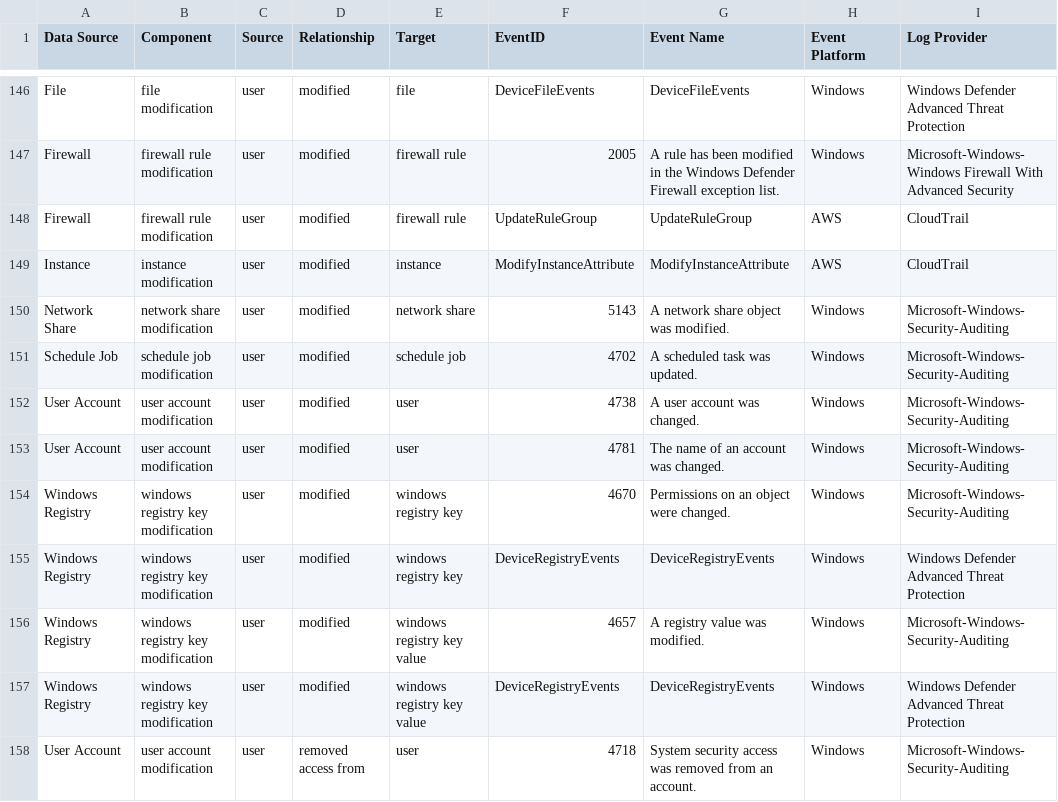
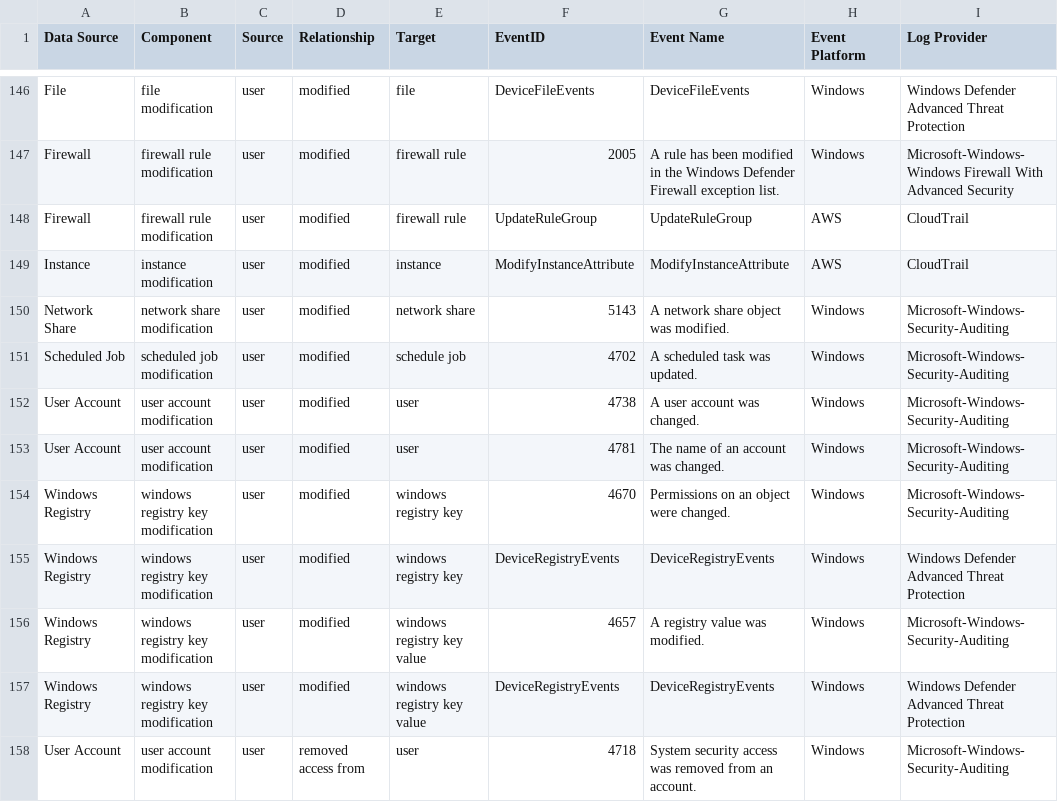
Before and after one commit to OTRF/OSSEM-DM, a CSV file: use-cases/mitre_attack/attack_events_mapping.csv, drawn as a sheet; only a part is shown, gaps mark what is left out; the diff names each change by its address in the sheet, - before the commit and + after, or states it on an @@ line.

Commit message:
Updated scheduled jobs data source relationships

```diff
--- a/use-cases/mitre_attack/attack_events_mapping.csv
+++ b/use-cases/mitre_attack/attack_events_mapping.csv
-A151 (Data Source): Schedule Job
+A151 (Data Source): Scheduled Job
-B151 (Component): schedule job modification
+B151 (Component): scheduled job modification
```
Also changed, not shown: 5 other files.
